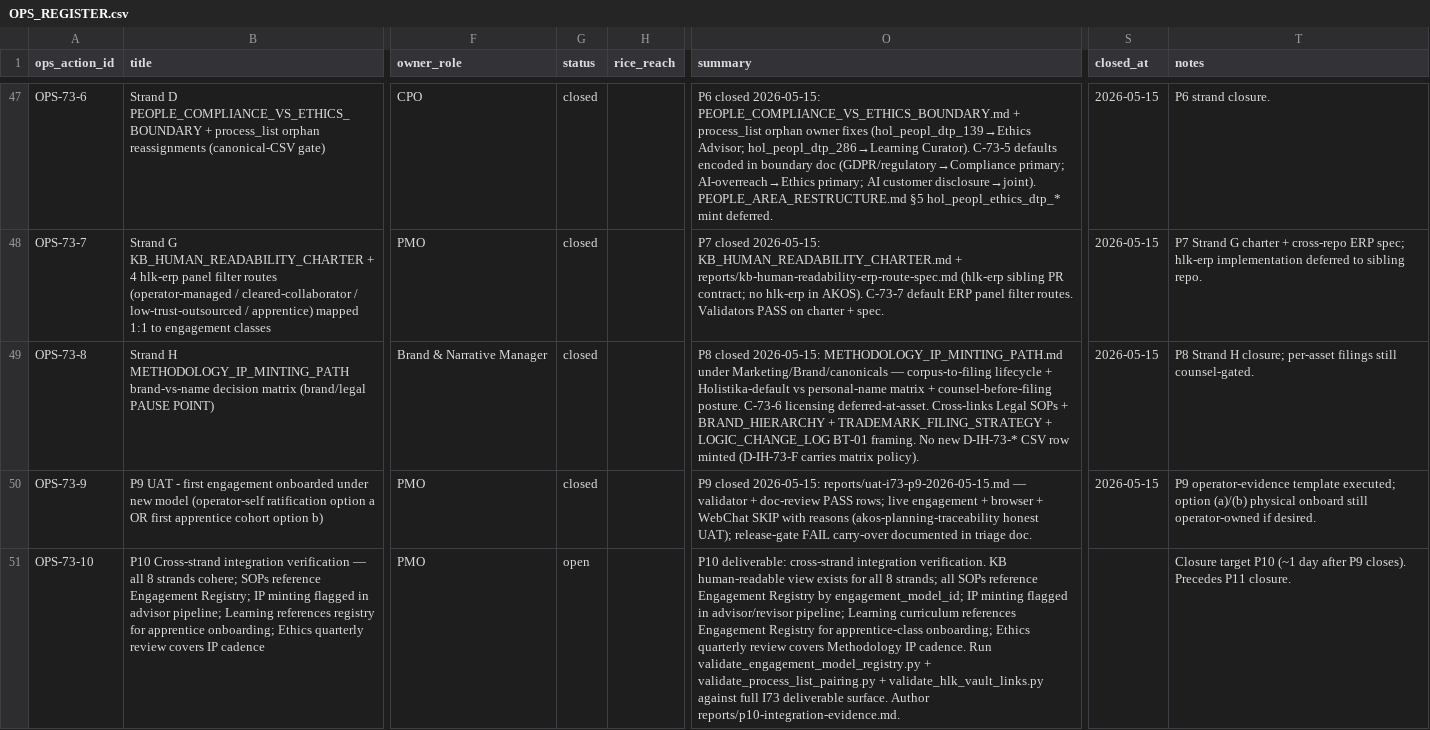
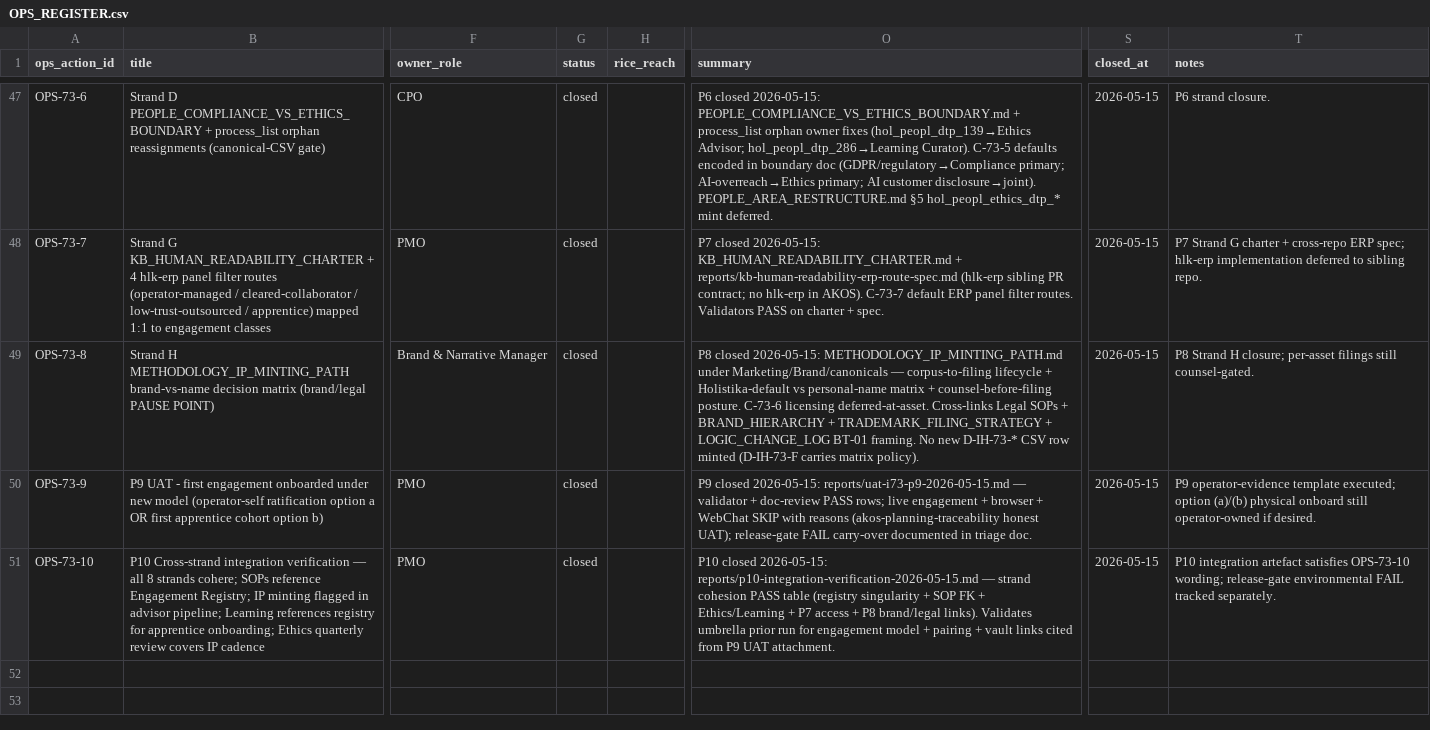
Before and after one commit to FraysaXII/openclaw-akos, a CSV file: docs/references/hlk/v3.0/Admin/O5-1/People/Compliance/canonicals/OPS_REGISTER.csv, drawn as a sheet; only a part is shown, gaps mark what is left out; the diff names each change by its address in the sheet, - before the commit and + after, or states it on an @@ line.

```diff
--- a/docs/references/hlk/v3.0/Admin/O5-1/People/Compliance/canonicals/OPS_REGISTER.csv
+++ b/docs/references/hlk/v3.0/Admin/O5-1/People/Compliance/canonicals/OPS_REGISTER.csv
-G51 (status): open
+G51 (status): closed
-O51 (summary): P10 deliverable: cross-strand integration verification. KB human-readable view exists for all 8 strands; all SOPs reference Engagement Registry by engagement_model_id; IP minting flagged in advisor/revisor pipeline; Learning curriculum references Engagement Registry for apprentice-class onboarding; Ethics quarterly review covers Methodology IP cadence. Run validate_engagement_model_registry.py + validate_process_list_pairing.py + validate_hlk_vault_links.py against full I73 deliverable surface. Author reports/p10-integration-evidence.md.
+O51 (summary): P10 closed 2026-05-15: reports/p10-integration-verification-2026-05-15.md — strand cohesion PASS table (registry singularity + SOP FK + Ethics/Learning + P7 access + P8 brand/legal links). Validates umbrella prior run for engagement model + pairing + vault links cited from P9 UAT attachment.
-S51 (closed_at): (empty)
+S51 (closed_at): 2026-05-15
-T51 (notes): Closure target P10 (~1 day after P9 closes). Precedes P11 closure.
+T51 (notes): P10 integration artefact satisfies OPS-73-10 wording; release-gate environmental FAIL tracked separately.
```
Also changed, not shown: docs/wip/planning/73-people-operations-and-learning-curriculum/files-modified.csv, 3 other files.
